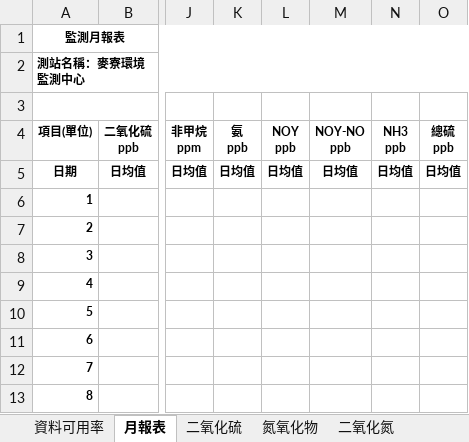
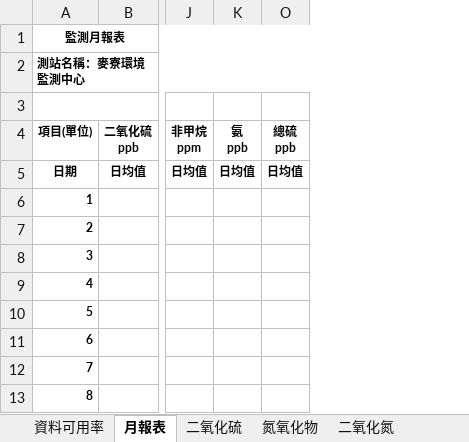
Before and after one commit to karateboy/AQM, an Excel workbook: report_template/monthly_report.xlsx, sheet 月報表, drawn as a sheet; only a part is shown, gaps mark what is left out; values as stored, in another font and other column widths than the file's, no borders; charts and pictures not drawn; ↵ is a line break in a cell; the diff names each change by its address in the sheet, - before the commit and + after, or states it on an @@ line.

Commit message:
sync up

```diff
--- a/report_template/monthly_report.xlsx (sheet 月報表)
+++ b/report_template/monthly_report.xlsx (sheet 月報表)
@@ column L hidden, rows 4-5: NOY ↵ ppb | 日均值 @@
@@ column M hidden, rows 4-5: NOY-NO ↵ ppb | 日均值 @@
@@ column N hidden, rows 4-5: NH3 ↵ ppb | 日均值 @@
```
Also changed, not shown: sheet 資料可用率, charts or pictures.
